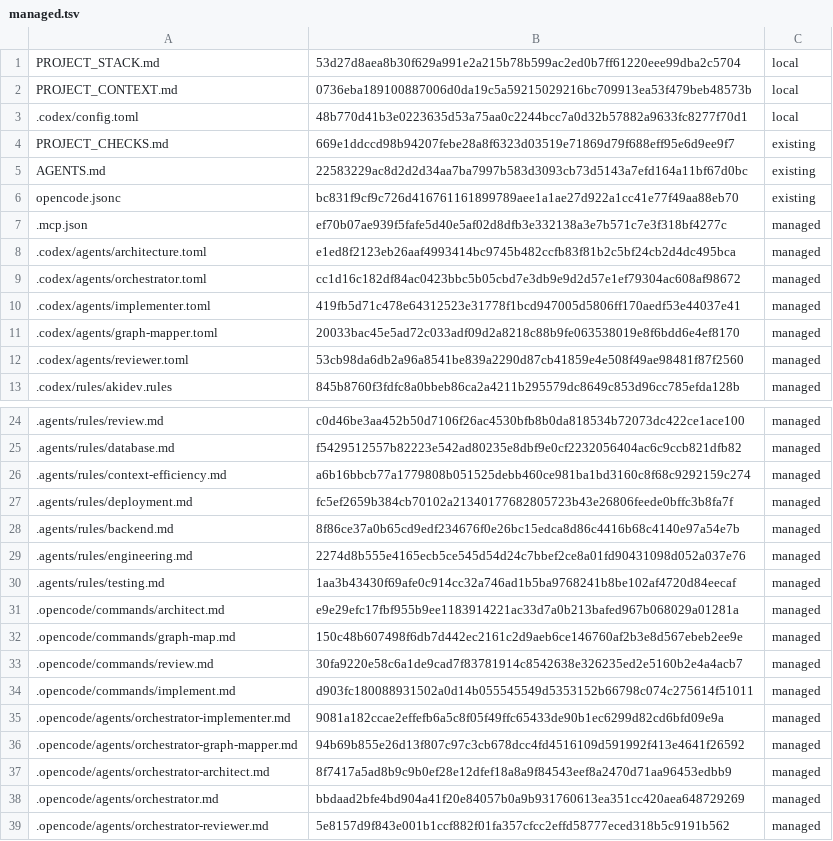
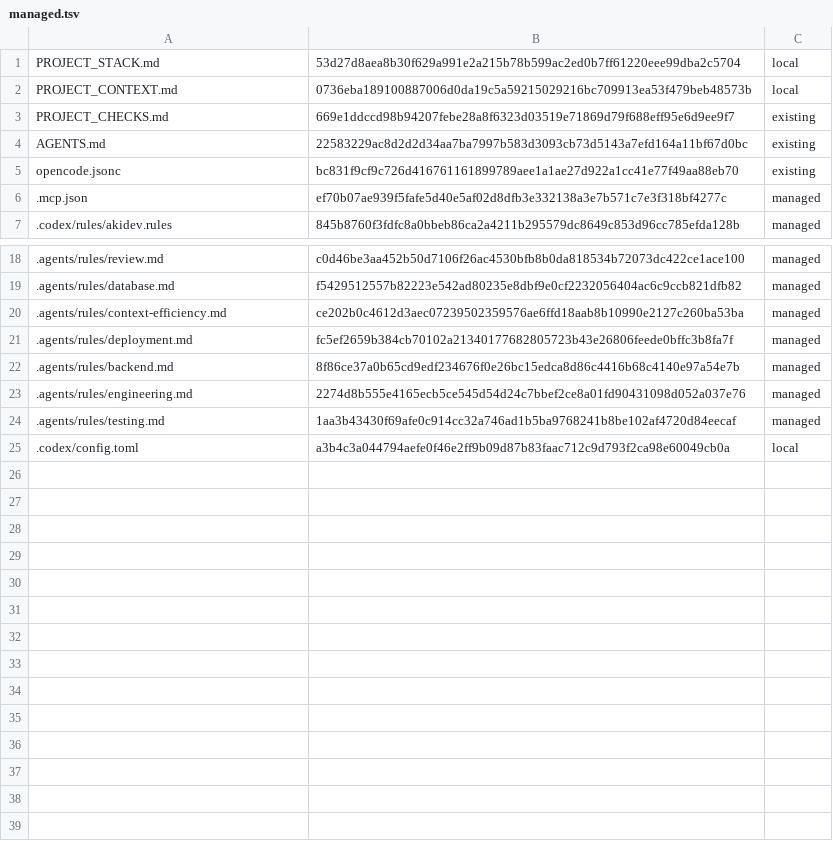
Before and after one commit to niks0501/caneguard-mobile, a TSV file: .akidev/managed.tsv, drawn as a sheet; only a part is shown, gaps mark what is left out.

```diff
--- a/.akidev/managed.tsv
+++ b/.akidev/managed.tsv
@@ -2,3 +2,2 @@ PROJECT_STACK.md	53d27d8aea8b30f629a991e2a215b78b599ac2ed0b7ff61220eee99dba2c570
 PROJECT_CONTEXT.md	0736eba189100887006d0da19c5a59215029216bc709913ea53f479beb48573b	local
-.codex/config.toml	48b770d41b3e0223635d53a75aa0c2244bcc7a0d32b57882a9633fc8277f70d1	local
 PROJECT_CHECKS.md	669e1ddccd98b94207febe28a8f6323d03519e71869d79f688eff95e6d9ee9f7	existing
@@ -7,7 +6,2 @@ opencode.jsonc	bc831f9cf9c726d416761161899789aee1a1ae27d922a1cc41e77f49aa88eb70
 .mcp.json	ef70b07ae939f5fafe5d40e5af02d8dfb3e332138a3e7b571c7e3f318bf4277c	managed
-.codex/agents/architecture.toml	e1ed8f2123eb26aaf4993414bc9745b482ccfb83f81b2c5bf24cb2d4dc495bca	managed
-.codex/agents/orchestrator.toml	cc1d16c182df84ac0423bbc5b05cbd7e3db9e9d2d57e1ef79304ac608af98672	managed
-.codex/agents/implementer.toml	419fb5d71c478e64312523e31778f1bcd947005d5806ff170aedf53e44037e41	managed
-.codex/agents/graph-mapper.toml	20033bac45e5ad72c033adf09d2a8218c88b9fe063538019e8f6bdd6e4ef8170	managed
-.codex/agents/reviewer.toml	53cb98da6db2a96a8541be839a2290d87cb41859e4e508f49ae98481f87f2560	managed
 .codex/rules/akidev.rules	845b8760f3fdfc8a0bbeb86ca2a4211b295579dc8649c853d96cc785efda128b	managed
@@ -25,3 +19,3 @@ opencode.jsonc	bc831f9cf9c726d416761161899789aee1a1ae27d922a1cc41e77f49aa88eb70
 .agents/rules/database.md	f5429512557b82223e542ad80235e8dbf9e0cf2232056404ac6c9ccb821dfb82	managed
-.agents/rules/context-efficiency.md	a6b16bbcb77a1779808b051525debb460ce981ba1bd3160c8f68c9292159c274	managed
+.agents/rules/context-efficiency.md	ce202b0c4612d3aec07239502359576ae6ffd18aab8b10990e2127c260ba53ba	managed
 .agents/rules/deployment.md	fc5ef2659b384cb70102a21340177682805723b43e26806feede0bffc3b8fa7f	managed
@@ -30,10 +24,2 @@ opencode.jsonc	bc831f9cf9c726d416761161899789aee1a1ae27d922a1cc41e77f49aa88eb70
 .agents/rules/testing.md	1aa3b43430f69afe0c914cc32a746ad1b5ba9768241b8be102af4720d84eecaf	managed
-.opencode/commands/architect.md	e9e29efc17fbf955b9ee1183914221ac33d7a0b213bafed967b068029a01281a	managed
-.opencode/commands/graph-map.md	150c48b607498f6db7d442ec2161c2d9aeb6ce146760af2b3e8d567ebeb2ee9e	managed
-.opencode/commands/review.md	30fa9220e58c6a1de9cad7f83781914c8542638e326235ed2e5160b2e4a4acb7	managed
-.opencode/commands/implement.md	d903fc180088931502a0d14b055545549d5353152b66798c074c275614f51011	managed
-.opencode/agents/orchestrator-implementer.md	9081a182ccae2effefb6a5c8f05f49ffc65433de90b1ec6299d82cd6bfd09e9a	managed
-.opencode/agents/orchestrator-graph-mapper.md	94b69b855e26d13f807c97c3cb678dcc4fd4516109d591992f413e4641f26592	managed
-.opencode/agents/orchestrator-architect.md	8f7417a5ad8b9c9b0ef28e12dfef18a8a9f84543eef8a2470d71aa96453edbb9	managed
-.opencode/agents/orchestrator.md	bbdaad2bfe4bd904a41f20e84057b0a9b931760613ea351cc420aea648729269	managed
-.opencode/agents/orchestrator-reviewer.md	5e8157d9f843e001b1ccf882f01fa357cfcc2effd58777eced318b5c9191b562	managed
+.codex/config.toml	a3b4c3a044794aefe0f46e2ff9b09d87b83faac712c9d793f2ca98e60049cb0a	local
```
Also changed, not shown: 18 other files.
